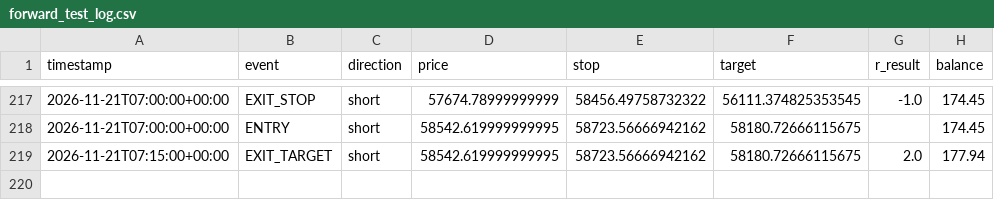
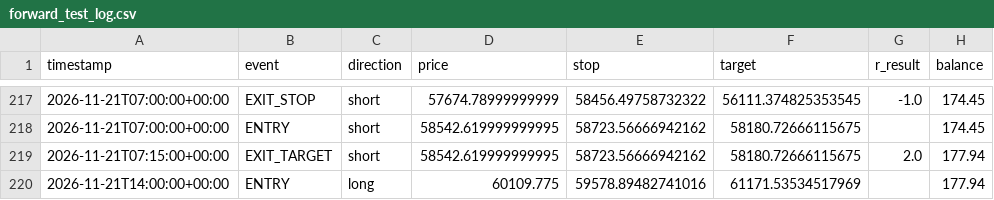
Before and after one commit to alir5za35ghp-sketch/My-btfccc-bot, a CSV file: forward_test_log.csv, drawn as a sheet; only a part is shown, gaps mark what is left out; the diff names each change by its address in the sheet, - before the commit and + after, or states it on an @@ line.

```diff
--- a/forward_test_log.csv
+++ b/forward_test_log.csv
+row 220: 2026-11-21T14:00:00+00:00 | ENTRY | long | 60109.775 | 59578.89482741016 | 61171.53534517969 |  | 177.94
```
Also changed, not shown: 1 other file.
